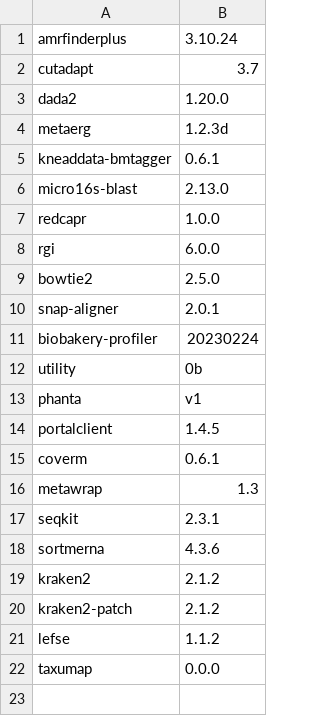
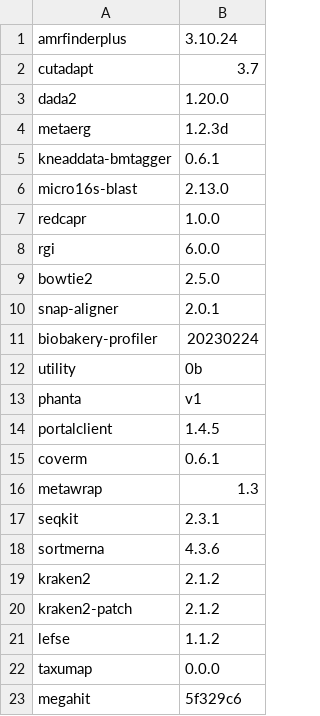
Before and after one commit to vdblab/dockerfiles, a CSV file: build_manifest.csv, drawn as a sheet.

Commit message:
add megahit

```diff
--- a/build_manifest.csv
+++ b/build_manifest.csv
@@ -22 +22,2 @@ lefse,1.1.2
 taxumap,0.0.0
+megahit,5f329c6
```
Also changed, not shown: 1 other file.
